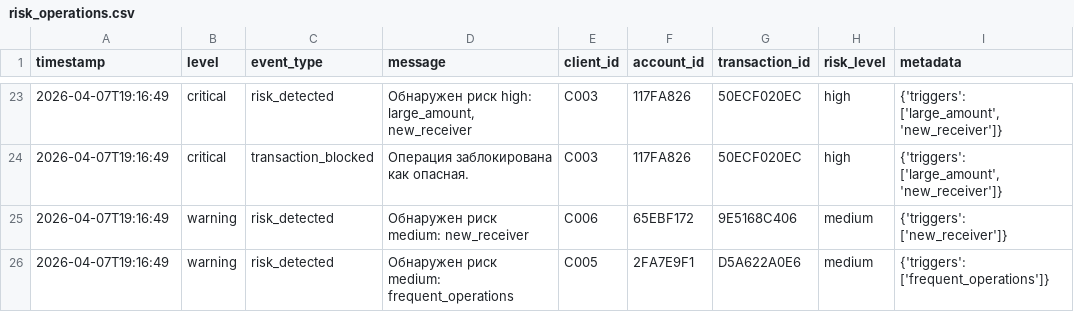
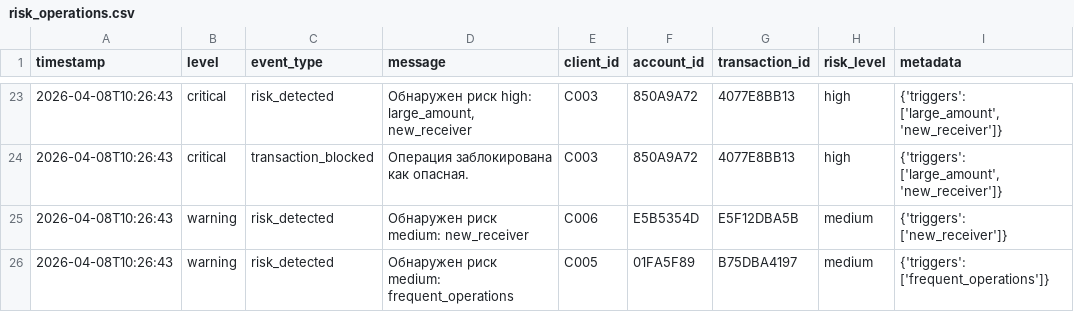
Before and after one commit to Alectobe/Base-OOP, a CSV file: reports/risk_operations.csv, drawn as a sheet; only a part is shown, gaps mark what is left out; the diff covers the shown part only.

```diff
--- a/reports/risk_operations.csv
+++ b/reports/risk_operations.csv
@@ -23,4 +23,4 @@ timestamp,level,event_type,message,client_id,account_id,transaction_id,risk_leve
-2026-04-07T19:16:49,critical,risk_detected,"Обнаружен риск high: large_amount, new_receiver",C003,117FA826,50ECF020EC,high,"{'triggers': ['large_amount', 'new_receiver']}"
-2026-04-07T19:16:49,critical,transaction_blocked,Операция заблокирована как опасная.,C003,117FA826,50ECF020EC,high,"{'triggers': ['large_amount', 'new_receiver']}"
-2026-04-07T19:16:49,warning,risk_detected,Обнаружен риск medium: new_receiver,C006,65EBF172,9E5168C406,medium,{'triggers': ['new_receiver']}
-2026-04-07T19:16:49,warning,risk_detected,Обнаружен риск medium: frequent_operations,C005,2FA7E9F1,D5A622A0E6,medium,{'triggers': ['frequent_operations']}
+2026-04-08T10:26:43,critical,risk_detected,"Обнаружен риск high: large_amount, new_receiver",C003,850A9A72,4077E8BB13,high,"{'triggers': ['large_amount', 'new_receiver']}"
+2026-04-08T10:26:43,critical,transaction_blocked,Операция заблокирована как опасная.,C003,850A9A72,4077E8BB13,high,"{'triggers': ['large_amount', 'new_receiver']}"
+2026-04-08T10:26:43,warning,risk_detected,Обнаружен риск medium: new_receiver,C006,E5B5354D,E5F12DBA5B,medium,{'triggers': ['new_receiver']}
+2026-04-08T10:26:43,warning,risk_detected,Обнаружен риск medium: frequent_operations,C005,01FA5F89,B75DBA4197,medium,{'triggers': ['frequent_operations']}
```
Also changed, not shown: 63 edited cells elsewhere in this file, reports/client_C001_transactions.csv, 15 other files.
